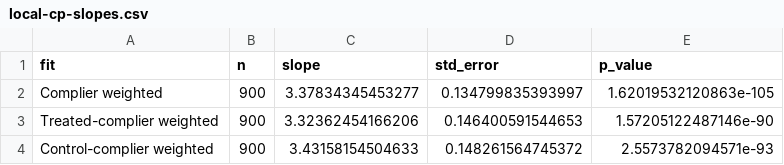
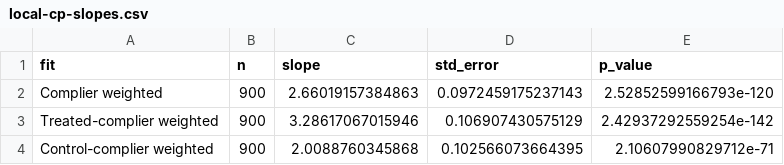
Before and after one commit to e9tian/CPplot, a CSV file: docs/assets/local-cp-slopes.csv, drawn as a sheet.

```diff
--- a/docs/assets/local-cp-slopes.csv
+++ b/docs/assets/local-cp-slopes.csv
@@ -1,4 +1,4 @@
 "fit","n","slope","std_error","p_value"
-"Complier weighted",900,3.37834345453277,0.134799835393997,1.62019532120863e-105
-"Treated-complier weighted",900,3.32362454166206,0.146400591544653,1.57205122487146e-90
-"Control-complier weighted",900,3.43158154504633,0.148261564745372,2.5573782094571e-93
+"Complier weighted",900,2.66019157384863,0.0972459175237143,2.52852599166793e-120
+"Treated-complier weighted",900,3.28617067015946,0.106907430575129,2.42937292559254e-142
+"Control-complier weighted",900,2.0088760345868,0.102566073664395,2.10607990829712e-71
```
Also changed, not shown: docs/assets/cp-slopes.csv, 5 other files.
